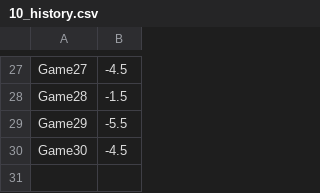
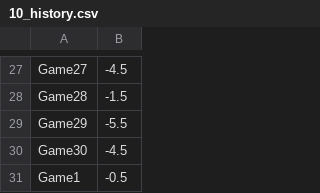
Before and after one commit to aidenj1808/apples-to-apples-ai, a CSV file: src/10/10_history.csv, drawn as a sheet; only a part is shown, gaps mark what is left out; the diff names each change by its address in the sheet, - before the commit and + after, or states it on an @@ line.

```diff
--- a/src/10/10_history.csv
+++ b/src/10/10_history.csv
+row 31: Game1 | -0.5
```
Also changed, not shown: src/10/policy.csv, src/100/100_history.csv, 7 other files.
